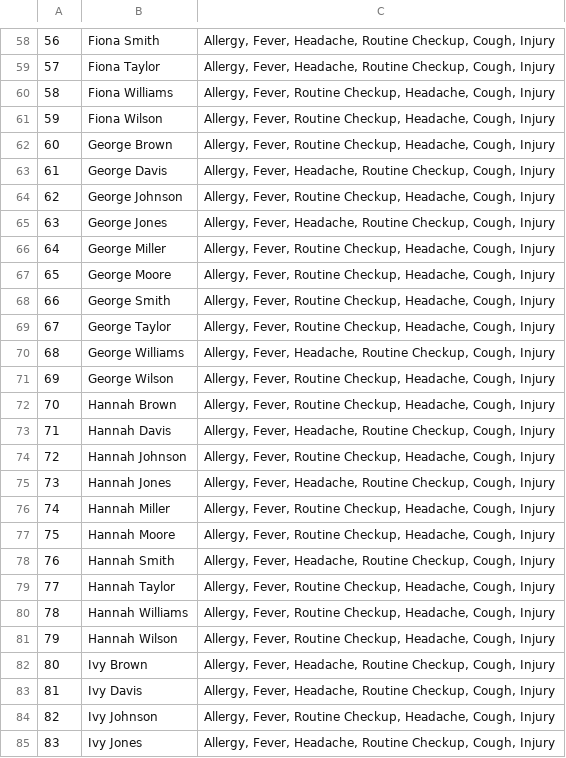
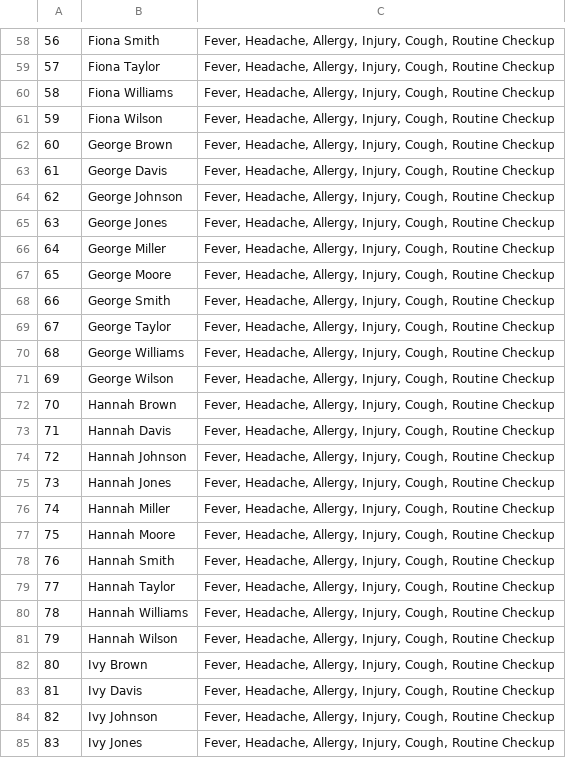
Before and after one commit to starshrimp/Pythobn_Assessment, a CSV file: patients_visit_reasons.csv, drawn as a sheet; only a part is shown, gaps mark what is left out; the diff covers the shown part only.

```diff
--- a/patients_visit_reasons.csv
+++ b/patients_visit_reasons.csv
@@ -58,28 +58,28 @@
-56,Fiona Smith,"Allergy, Fever, Headache, Routine Checkup, Cough, Injury"
-57,Fiona Taylor,"Allergy, Fever, Headache, Routine Checkup, Cough, Injury"
-58,Fiona Williams,"Allergy, Fever, Routine Checkup, Headache, Cough, Injury"
-59,Fiona Wilson,"Allergy, Fever, Routine Checkup, Headache, Cough, Injury"
-60,George Brown,"Allergy, Fever, Routine Checkup, Headache, Cough, Injury"
-61,George Davis,"Allergy, Fever, Headache, Routine Checkup, Cough, Injury"
-62,George Johnson,"Allergy, Fever, Routine Checkup, Headache, Cough, Injury"
-63,George Jones,"Allergy, Fever, Headache, Routine Checkup, Cough, Injury"
-64,George Miller,"Allergy, Fever, Routine Checkup, Headache, Cough, Injury"
-65,George Moore,"Allergy, Fever, Routine Checkup, Headache, Cough, Injury"
-66,George Smith,"Allergy, Fever, Routine Checkup, Headache, Cough, Injury"
-67,George Taylor,"Allergy, Fever, Routine Checkup, Headache, Cough, Injury"
-68,George Williams,"Allergy, Fever, Headache, Routine Checkup, Cough, Injury"
-69,George Wilson,"Allergy, Fever, Routine Checkup, Headache, Cough, Injury"
-70,Hannah Brown,"Allergy, Fever, Routine Checkup, Headache, Cough, Injury"
-71,Hannah Davis,"Allergy, Fever, Headache, Routine Checkup, Cough, Injury"
-72,Hannah Johnson,"Allergy, Fever, Routine Checkup, Headache, Cough, Injury"
-73,Hannah Jones,"Allergy, Fever, Headache, Routine Checkup, Cough, Injury"
-74,Hannah Miller,"Allergy, Fever, Routine Checkup, Headache, Cough, Injury"
-75,Hannah Moore,"Allergy, Fever, Routine Checkup, Headache, Cough, Injury"
-76,Hannah Smith,"Allergy, Fever, Headache, Routine Checkup, Cough, Injury"
-77,Hannah Taylor,"Allergy, Fever, Routine Checkup, Headache, Cough, Injury"
-78,Hannah Williams,"Allergy, Fever, Routine Checkup, Headache, Cough, Injury"
-79,Hannah Wilson,"Allergy, Fever, Routine Checkup, Headache, Cough, Injury"
-80,Ivy Brown,"Allergy, Fever, Headache, Routine Checkup, Cough, Injury"
-81,Ivy Davis,"Allergy, Fever, Headache, Routine Checkup, Cough, Injury"
-82,Ivy Johnson,"Allergy, Fever, Routine Checkup, Headache, Cough, Injury"
-83,Ivy Jones,"Allergy, Fever, Headache, Routine Checkup, Cough, Injury"
+56,Fiona Smith,"Fever, Headache, Allergy, Injury, Cough, Routine Checkup"
+57,Fiona Taylor,"Fever, Headache, Allergy, Injury, Cough, Routine Checkup"
+58,Fiona Williams,"Fever, Headache, Allergy, Injury, Cough, Routine Checkup"
+59,Fiona Wilson,"Fever, Headache, Allergy, Injury, Cough, Routine Checkup"
+60,George Brown,"Fever, Headache, Allergy, Injury, Cough, Routine Checkup"
+61,George Davis,"Fever, Headache, Allergy, Injury, Cough, Routine Checkup"
+62,George Johnson,"Fever, Headache, Allergy, Injury, Cough, Routine Checkup"
+63,George Jones,"Fever, Headache, Allergy, Injury, Cough, Routine Checkup"
+64,George Miller,"Fever, Headache, Allergy, Injury, Cough, Routine Checkup"
+65,George Moore,"Fever, Headache, Allergy, Injury, Cough, Routine Checkup"
+66,George Smith,"Fever, Headache, Allergy, Injury, Cough, Routine Checkup"
+67,George Taylor,"Fever, Headache, Allergy, Injury, Cough, Routine Checkup"
+68,George Williams,"Fever, Headache, Allergy, Injury, Cough, Routine Checkup"
+69,George Wilson,"Fever, Headache, Allergy, Injury, Cough, Routine Checkup"
+70,Hannah Brown,"Fever, Headache, Allergy, Injury, Cough, Routine Checkup"
+71,Hannah Davis,"Fever, Headache, Allergy, Injury, Cough, Routine Checkup"
+72,Hannah Johnson,"Fever, Headache, Allergy, Injury, Cough, Routine Checkup"
+73,Hannah Jones,"Fever, Headache, Allergy, Injury, Cough, Routine Checkup"
+74,Hannah Miller,"Fever, Headache, Allergy, Injury, Cough, Routine Checkup"
+75,Hannah Moore,"Fever, Headache, Allergy, Injury, Cough, Routine Checkup"
+76,Hannah Smith,"Fever, Headache, Allergy, Injury, Cough, Routine Checkup"
+77,Hannah Taylor,"Fever, Headache, Allergy, Injury, Cough, Routine Checkup"
+78,Hannah Williams,"Fever, Headache, Allergy, Injury, Cough, Routine Checkup"
+79,Hannah Wilson,"Fever, Headache, Allergy, Injury, Cough, Routine Checkup"
+80,Ivy Brown,"Fever, Headache, Allergy, Injury, Cough, Routine Checkup"
+81,Ivy Davis,"Fever, Headache, Allergy, Injury, Cough, Routine Checkup"
+82,Ivy Johnson,"Fever, Headache, Allergy, Injury, Cough, Routine Checkup"
+83,Ivy Jones,"Fever, Headache, Allergy, Injury, Cough, Routine Checkup"
```
Also changed, not shown: 72 edited cells elsewhere in this file, 2 other files.
